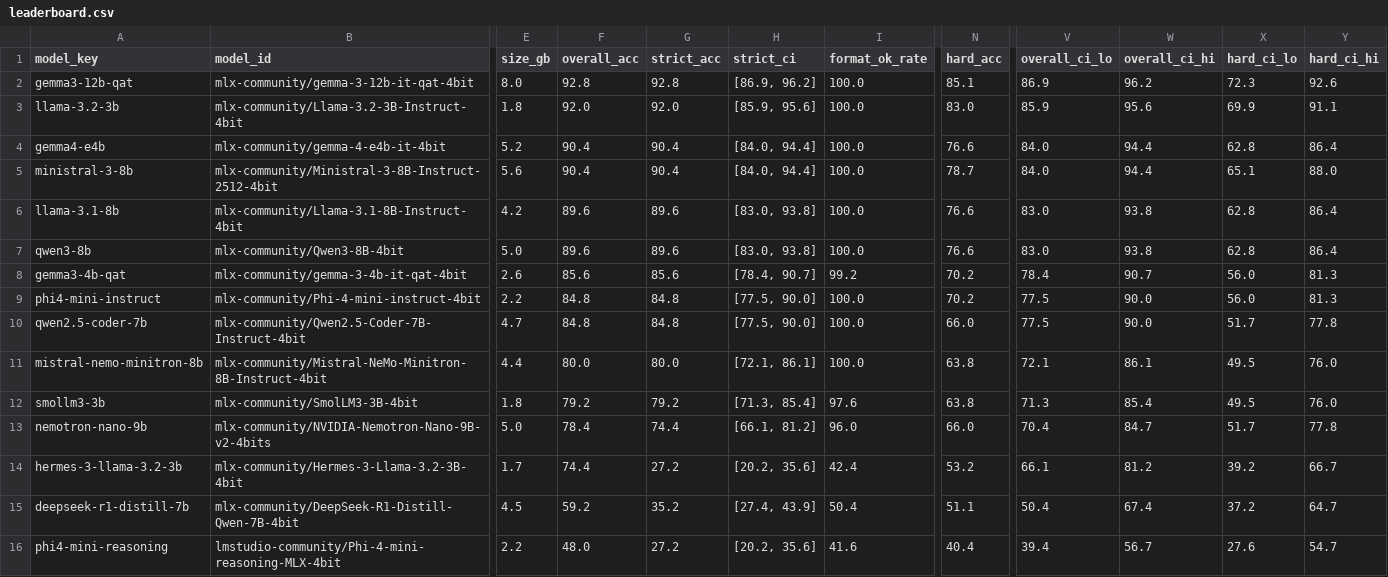
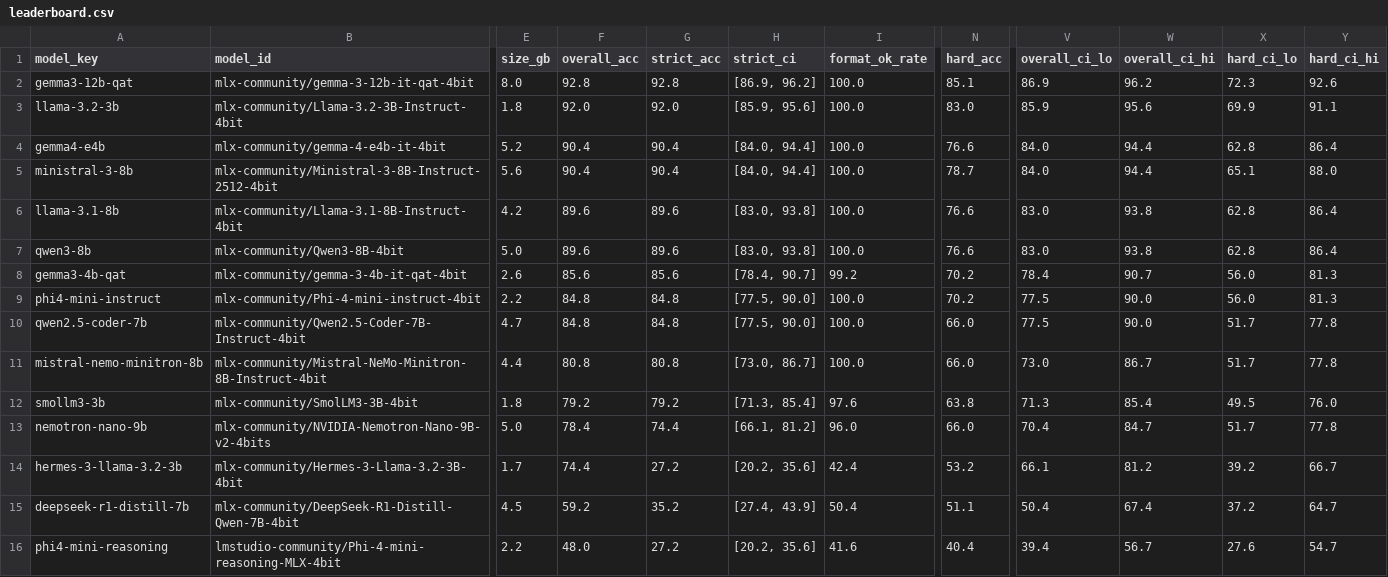
Before and after one commit to onlyoneaman/mlx-llm-bench, a CSV file: leaderboard.csv, drawn as a sheet; only a part is shown, gaps mark what is left out; the diff names each change by its address in the sheet, - before the commit and + after, or states it on an @@ line.

```diff
--- a/leaderboard.csv
+++ b/leaderboard.csv
-F11 (overall_acc): 80.0
+F11 (overall_acc): 80.8
-G11 (strict_acc): 80.0
+G11 (strict_acc): 80.8
-H11 (strict_ci): [72.1, 86.1]
+H11 (strict_ci): [73.0, 86.7]
-N11 (hard_acc): 63.8
+N11 (hard_acc): 66.0
-V11 (overall_ci_lo): 72.1
+V11 (overall_ci_lo): 73.0
-W11 (overall_ci_hi): 86.1
+W11 (overall_ci_hi): 86.7
-X11 (hard_ci_lo): 49.5
+X11 (hard_ci_lo): 51.7
-Y11 (hard_ci_hi): 76.0
+Y11 (hard_ci_hi): 77.8
```
Also changed, not shown: 6 other files.
